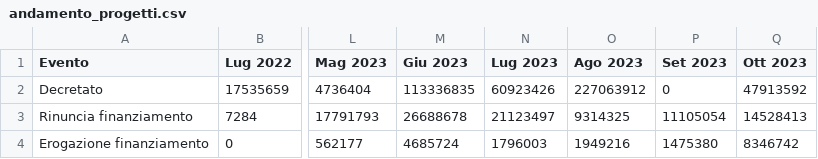
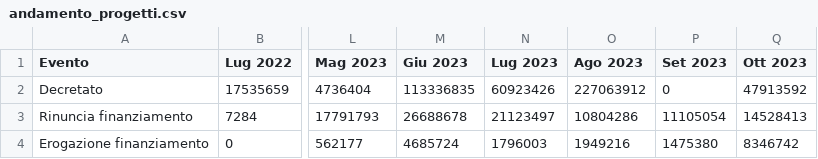
Before and after one commit to teamdigitale/padigitale2026-opendata, a CSV file: data/KPI/andamento_progetti.csv, drawn as a sheet; only a part is shown, gaps mark what is left out; the diff names each change by its address in the sheet, - before the commit and + after, or states it on an @@ line.

Commit message:
Aggiunti dataset con split per avviso

```diff
--- a/data/KPI/andamento_progetti.csv
+++ b/data/KPI/andamento_progetti.csv
-O3 (Ago 2023): 9314325
+O3 (Ago 2023): 10804286
```
Also changed, not shown: data/KPI/importi_per_comune.csv, data/KPI/totale_per_misura.csv, 5 other files.
